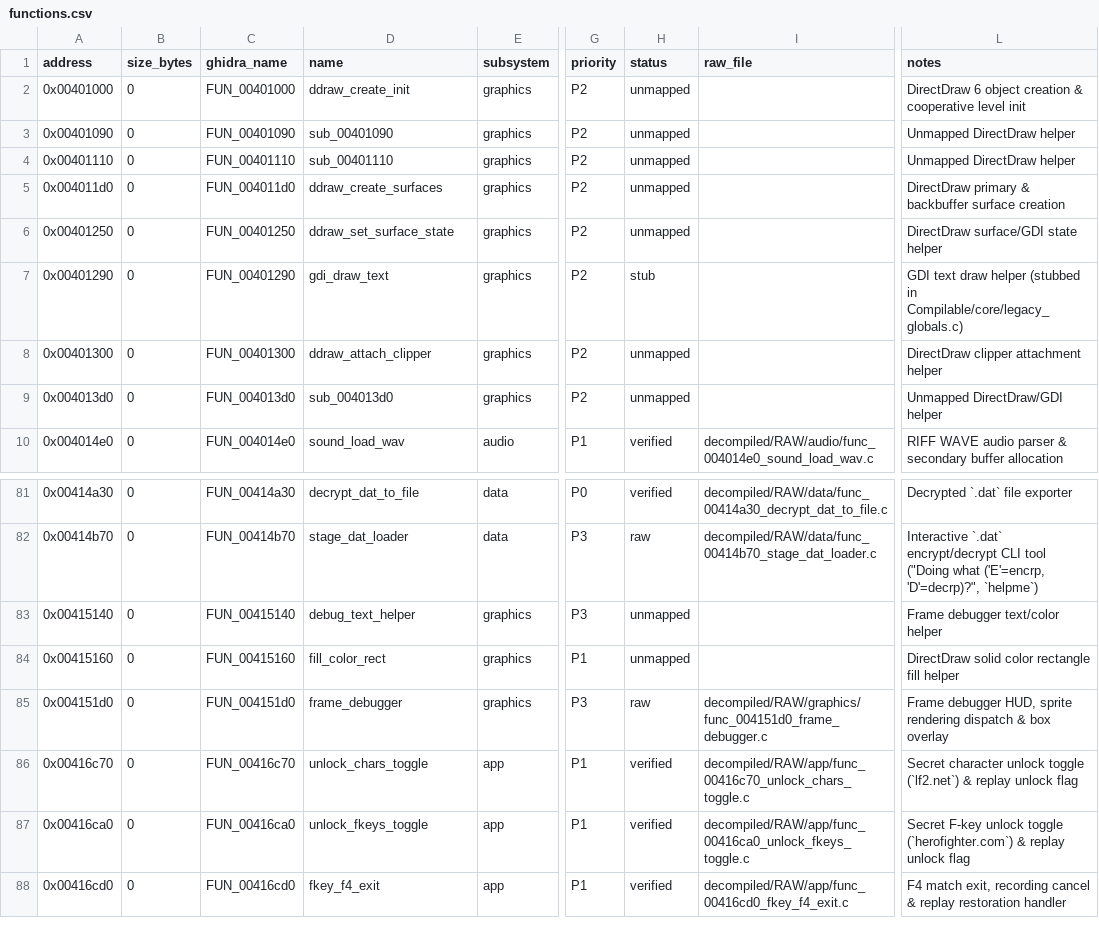
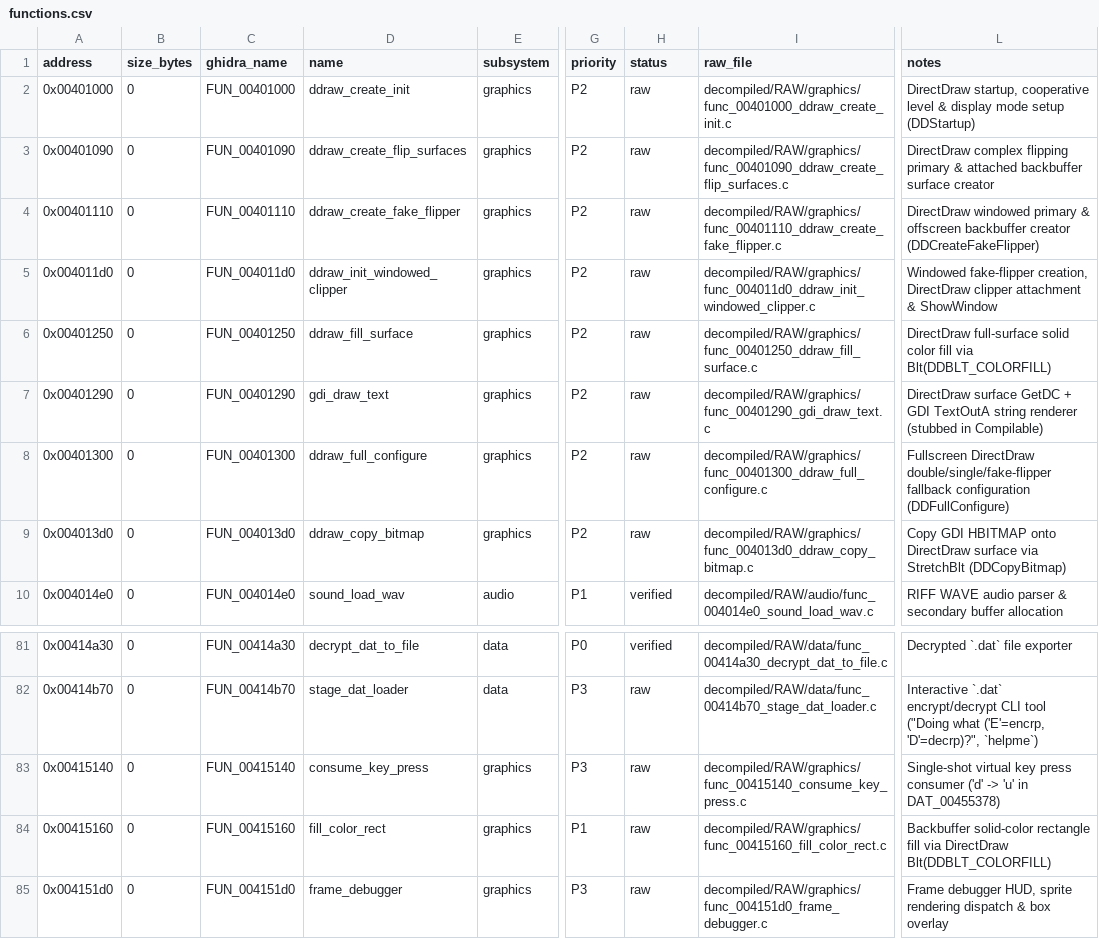
Before and after one commit to 0xd34db8/LF2-decomp, a CSV file: decompiled/functions.csv, drawn as a sheet; only a part is shown, gaps mark what is left out; the shorter side is filled out with more unchanged rows; the diff covers the shown part only; the diff names each change by its address in the sheet, - before the commit and + after, or states it on an @@ line.

Commit message:
raw(graphics): export remaining 20 DirectDraw and rendering procedures
- Export DirectDraw startup, flipper, clipper, and GDI bitmap routines (0x00401000-0x004013d0)
- Export sprite sheet dimension lookups and background surface lifecycle helpers (0x0040bf30-0x0040c0e0)
- Export debugger key consumer, color-fill rect, fallback arena background, and surface blit helpers
- Replace placeholder sub_004xxxxx names and refine verified notes in decompiled/functions.csv

```diff
--- a/decompiled/functions.csv
+++ b/decompiled/functions.csv
-H2:H6 (status): unmapped
+H2:H6 (status): raw
-I2 (raw_file): (empty)
+I2 (raw_file): decompiled/RAW/graphics/func_00401000_ddraw_create_init.c
-L2 (notes): DirectDraw 6 object creation & cooperative level init
+L2 (notes): DirectDraw startup, cooperative level & display mode setup (DDStartup)
-D3 (name): sub_00401090
+D3 (name): ddraw_create_flip_surfaces
-I3 (raw_file): (empty)
+I3 (raw_file): decompiled/RAW/graphics/func_00401090_ddraw_create_flip_surfaces.c
-L3 (notes): Unmapped DirectDraw helper
+L3 (notes): DirectDraw complex flipping primary & attached backbuffer surface creator
-D4 (name): sub_00401110
+D4 (name): ddraw_create_fake_flipper
-I4 (raw_file): (empty)
+I4 (raw_file): decompiled/RAW/graphics/func_00401110_ddraw_create_fake_flipper.c
-L4 (notes): Unmapped DirectDraw helper
+L4 (notes): DirectDraw windowed primary & offscreen backbuffer creator (DDCreateFakeFlipper)
-D5 (name): ddraw_create_surfaces
+D5 (name): ddraw_init_windowed_clipper
-I5 (raw_file): (empty)
+I5 (raw_file): decompiled/RAW/graphics/func_004011d0_ddraw_init_windowed_clipper.c
-L5 (notes): DirectDraw primary & backbuffer surface creation
+L5 (notes): Windowed fake-flipper creation, DirectDraw clipper attachment & ShowWindow
-D6 (name): ddraw_set_surface_state
+D6 (name): ddraw_fill_surface
-I6 (raw_file): (empty)
+I6 (raw_file): decompiled/RAW/graphics/func_00401250_ddraw_fill_surface.c
-L6 (notes): DirectDraw surface/GDI state helper
+L6 (notes): DirectDraw full-surface solid color fill via Blt(DDBLT_COLORFILL)
-H7 (status): stub
+H7 (status): raw
-I7 (raw_file): (empty)
+I7 (raw_file): decompiled/RAW/graphics/func_00401290_gdi_draw_text.c
-L7 (notes): GDI text draw helper (stubbed in Compilable/core/legacy_globals.c)
+L7 (notes): DirectDraw surface GetDC + GDI TextOutA string renderer (stubbed in Compilable)
-D8 (name): ddraw_attach_clipper
+D8 (name): ddraw_full_configure
-H8:H9 (status): unmapped
+H8:H9 (status): raw
-I8 (raw_file): (empty)
+I8 (raw_file): decompiled/RAW/graphics/func_00401300_ddraw_full_configure.c
-L8 (notes): DirectDraw clipper attachment helper
+L8 (notes): Fullscreen DirectDraw double/single/fake-flipper fallback configuration (DDFullConfigure)
-D9 (name): sub_004013d0
+D9 (name): ddraw_copy_bitmap
-I9 (raw_file): (empty)
+I9 (raw_file): decompiled/RAW/graphics/func_004013d0_ddraw_copy_bitmap.c
-L9 (notes): Unmapped DirectDraw/GDI helper
+L9 (notes): Copy GDI HBITMAP onto DirectDraw surface via StretchBlt (DDCopyBitmap)
-D83 (name): debug_text_helper
+D83 (name): consume_key_press
-H83:H84 (status): unmapped
+H83:H84 (status): raw
-I83 (raw_file): (empty)
+I83 (raw_file): decompiled/RAW/graphics/func_00415140_consume_key_press.c
-L83 (notes): Frame debugger text/color helper
+L83 (notes): Single-shot virtual key press consumer ('d' -> 'u' in DAT_00455378)
-I84 (raw_file): (empty)
+I84 (raw_file): decompiled/RAW/graphics/func_00415160_fill_color_rect.c
-L84 (notes): DirectDraw solid color rectangle fill helper
+L84 (notes): Backbuffer solid-color rectangle fill via DirectDraw Blt(DDBLT_COLORFILL)
```
Also changed, not shown: 34 edited cells elsewhere in this file, 20 other files.
